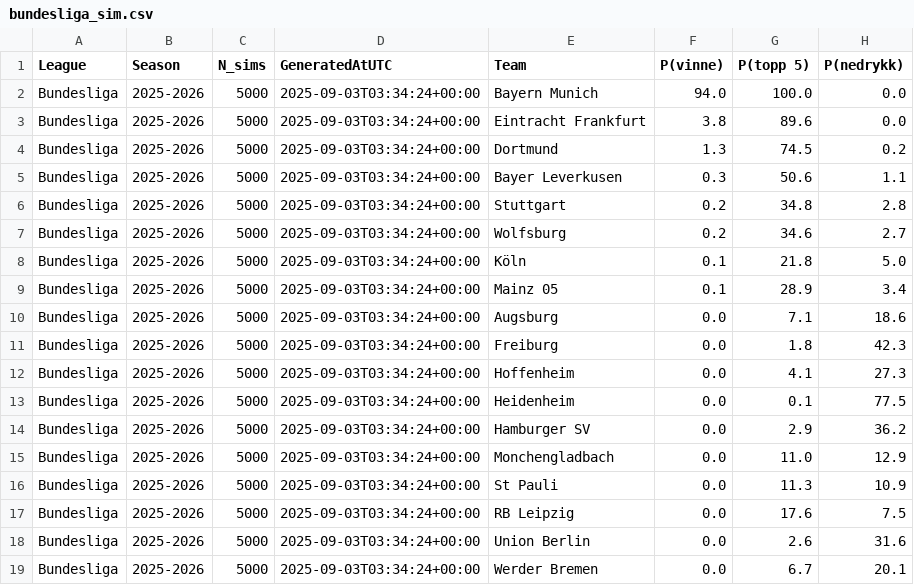
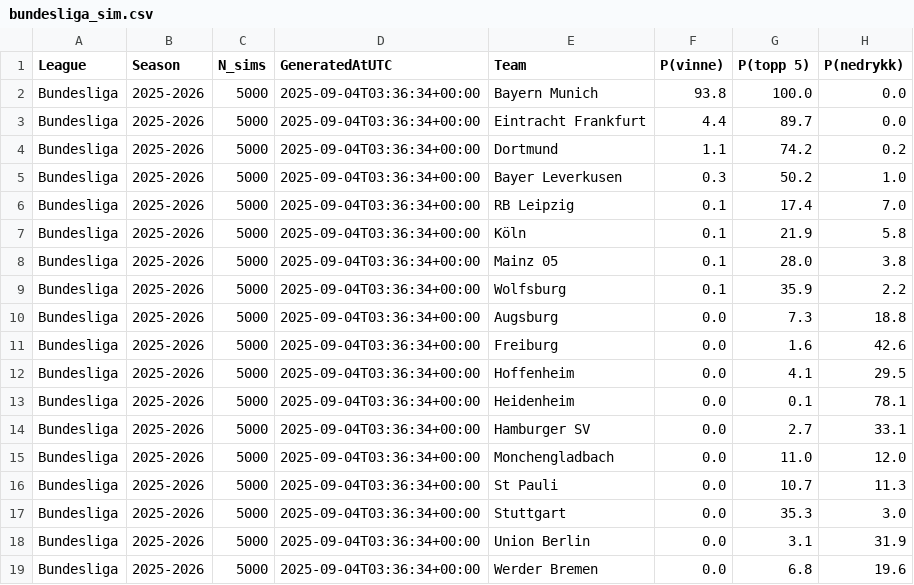
Before and after one commit to SindreUlsaker/Football_prediction, a CSV file: data/processed/simulations/bundesliga_sim.csv, drawn as a sheet.

```diff
--- a/data/processed/simulations/bundesliga_sim.csv
+++ b/data/processed/simulations/bundesliga_sim.csv
@@ -1,19 +1,19 @@
 League,Season,N_sims,GeneratedAtUTC,Team,P(vinne),P(topp 5),P(nedrykk)
-Bundesliga,2025-2026,5000,2025-09-03T03:34:24+00:00,Bayern Munich,94.0,100.0,0.0
-Bundesliga,2025-2026,5000,2025-09-03T03:34:24+00:00,Eintracht Frankfurt,3.8,89.6,0.0
-Bundesliga,2025-2026,5000,2025-09-03T03:34:24+00:00,Dortmund,1.3,74.5,0.2
-Bundesliga,2025-2026,5000,2025-09-03T03:34:24+00:00,Bayer Leverkusen,0.3,50.6,1.1
-Bundesliga,2025-2026,5000,2025-09-03T03:34:24+00:00,Stuttgart,0.2,34.8,2.8
-Bundesliga,2025-2026,5000,2025-09-03T03:34:24+00:00,Wolfsburg,0.2,34.6,2.7
-Bundesliga,2025-2026,5000,2025-09-03T03:34:24+00:00,Köln,0.1,21.8,5.0
-Bundesliga,2025-2026,5000,2025-09-03T03:34:24+00:00,Mainz 05,0.1,28.9,3.4
-Bundesliga,2025-2026,5000,2025-09-03T03:34:24+00:00,Augsburg,0.0,7.1,18.6
-Bundesliga,2025-2026,5000,2025-09-03T03:34:24+00:00,Freiburg,0.0,1.8,42.3
-Bundesliga,2025-2026,5000,2025-09-03T03:34:24+00:00,Hoffenheim,0.0,4.1,27.3
-Bundesliga,2025-2026,5000,2025-09-03T03:34:24+00:00,Heidenheim,0.0,0.1,77.5
-Bundesliga,2025-2026,5000,2025-09-03T03:34:24+00:00,Hamburger SV,0.0,2.9,36.2
-Bundesliga,2025-2026,5000,2025-09-03T03:34:24+00:00,Monchengladbach,0.0,11.0,12.9
-Bundesliga,2025-2026,5000,2025-09-03T03:34:24+00:00,St Pauli,0.0,11.3,10.9
-Bundesliga,2025-2026,5000,2025-09-03T03:34:24+00:00,RB Leipzig,0.0,17.6,7.5
-Bundesliga,2025-2026,5000,2025-09-03T03:34:24+00:00,Union Berlin,0.0,2.6,31.6
-Bundesliga,2025-2026,5000,2025-09-03T03:34:24+00:00,Werder Bremen,0.0,6.7,20.1
+Bundesliga,2025-2026,5000,2025-09-04T03:36:34+00:00,Bayern Munich,93.8,100.0,0.0
+Bundesliga,2025-2026,5000,2025-09-04T03:36:34+00:00,Eintracht Frankfurt,4.4,89.7,0.0
+Bundesliga,2025-2026,5000,2025-09-04T03:36:34+00:00,Dortmund,1.1,74.2,0.2
+Bundesliga,2025-2026,5000,2025-09-04T03:36:34+00:00,Bayer Leverkusen,0.3,50.2,1.0
+Bundesliga,2025-2026,5000,2025-09-04T03:36:34+00:00,RB Leipzig,0.1,17.4,7.0
+Bundesliga,2025-2026,5000,2025-09-04T03:36:34+00:00,Köln,0.1,21.9,5.8
+Bundesliga,2025-2026,5000,2025-09-04T03:36:34+00:00,Mainz 05,0.1,28.0,3.8
+Bundesliga,2025-2026,5000,2025-09-04T03:36:34+00:00,Wolfsburg,0.1,35.9,2.2
+Bundesliga,2025-2026,5000,2025-09-04T03:36:34+00:00,Augsburg,0.0,7.3,18.8
+Bundesliga,2025-2026,5000,2025-09-04T03:36:34+00:00,Freiburg,0.0,1.6,42.6
+Bundesliga,2025-2026,5000,2025-09-04T03:36:34+00:00,Hoffenheim,0.0,4.1,29.5
+Bundesliga,2025-2026,5000,2025-09-04T03:36:34+00:00,Heidenheim,0.0,0.1,78.1
+Bundesliga,2025-2026,5000,2025-09-04T03:36:34+00:00,Hamburger SV,0.0,2.7,33.1
+Bundesliga,2025-2026,5000,2025-09-04T03:36:34+00:00,Monchengladbach,0.0,11.0,12.0
+Bundesliga,2025-2026,5000,2025-09-04T03:36:34+00:00,St Pauli,0.0,10.7,11.3
+Bundesliga,2025-2026,5000,2025-09-04T03:36:34+00:00,Stuttgart,0.0,35.3,3.0
+Bundesliga,2025-2026,5000,2025-09-04T03:36:34+00:00,Union Berlin,0.0,3.1,31.9
+Bundesliga,2025-2026,5000,2025-09-04T03:36:34+00:00,Werder Bremen,0.0,6.8,19.6
```
Also changed, not shown: data/processed/simulations/la_liga_sim.csv, data/processed/simulations/ligue_1_sim.csv, 2 other files.
